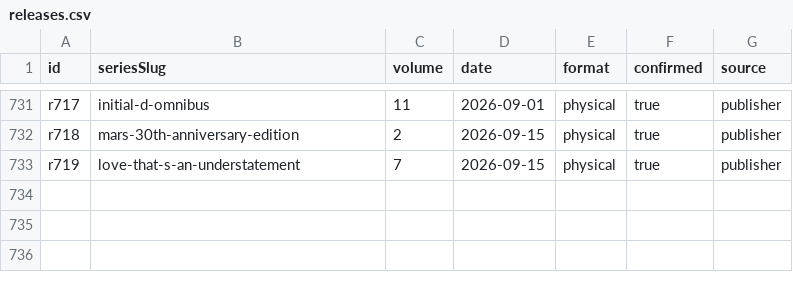
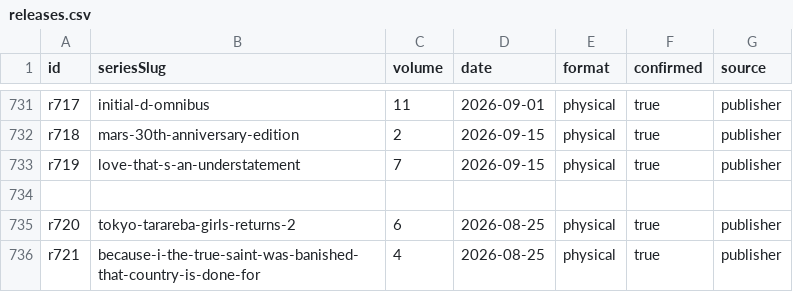
Before and after one commit to mattymest-png/manga-calendar, a CSV file: manga-calendar/data/releases.csv, drawn as a sheet; only a part is shown, gaps mark what is left out.

```diff
--- a/manga-calendar/data/releases.csv
+++ b/manga-calendar/data/releases.csv
@@ -733 +733,4 @@ r718,mars-30th-anniversary-edition,2,2026-09-15,physical,true,publisher
 r719,love-that-s-an-understatement,7,2026-09-15,physical,true,publisher
+
+r720,tokyo-tarareba-girls-returns-2,6,2026-08-25,physical,true,publisher
+r721,because-i-the-true-saint-was-banished-that-country-is-done-for,4,2026-08-25,physical,true,publisher
```
Also changed, not shown: 1 other file.
